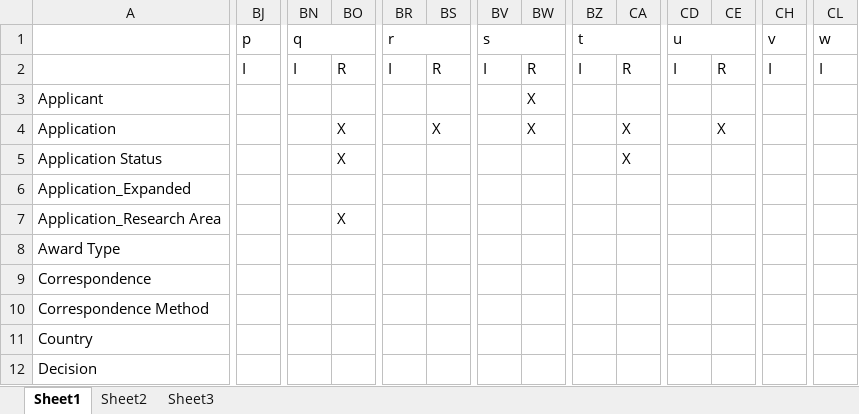
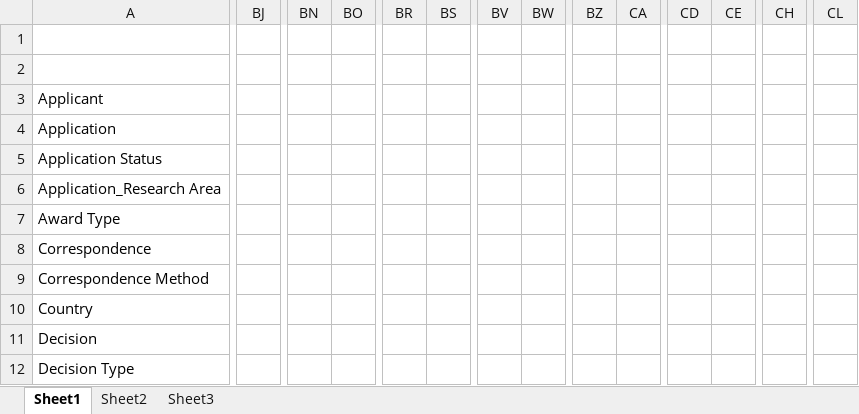
Before and after one commit to zsch0003/advdb_assignment, an Excel workbook: physical_doco_trans_relns.xlsx, sheet Sheet1, drawn as a sheet; only a part is shown, gaps mark what is left out; the shorter side is filled out with more unchanged rows; values as stored, in another font and other column widths than the file's, no cell formats; removed rows and columns are numbered as before the commit, all else as after; rows hold the shown columns only; the diff covers the shown part only; the diff names each change by its address in the sheet, - before the commit and + after, or states it on an @@ line.

```diff
--- a/physical_doco_trans_relns.xlsx (sheet Sheet1)
+++ b/physical_doco_trans_relns.xlsx (sheet Sheet1)
-BJ1: p
+BJ1: (empty)
-BJ1:BM1 merged
-BN1: q
+BN1: (empty)
-BN1:BQ1 merged
-BR1: r
+BR1: (empty)
-BR1:BU1 merged
-BV1: s
+BV1: (empty)
-BV1:BY1 merged
-BZ1: t
+BZ1: (empty)
-BZ1:CC1 merged
-CD1: u
+CD1: (empty)
-CD1:CG1 merged
-CH1: v
+CH1: (empty)
-CH1:CK1 merged
-CL1: w
+CL1: (empty)
-CL1:CO1 merged
-row 2:  | I | I | R | I | R | I | R | I | R | I | R | I | I
+row 2: (empty)
-BW3:BW4: X
+BW3:BW4: (empty)
-BO4:BO5: X
+BO4:BO5: (empty)
-BS4: X
+BS4: (empty)
-CA4:CA5: X
+CA4:CA5: (empty)
-CE4: X
+CE4: (empty)
-row 6: Application_Expanded
-BO6: X
+BO6: (empty)
```
Also changed, not shown: 33 added rows, 10 removed rows, 7 edited cells and merged cells elsewhere in this sheet, cell formats, 21 other files.
